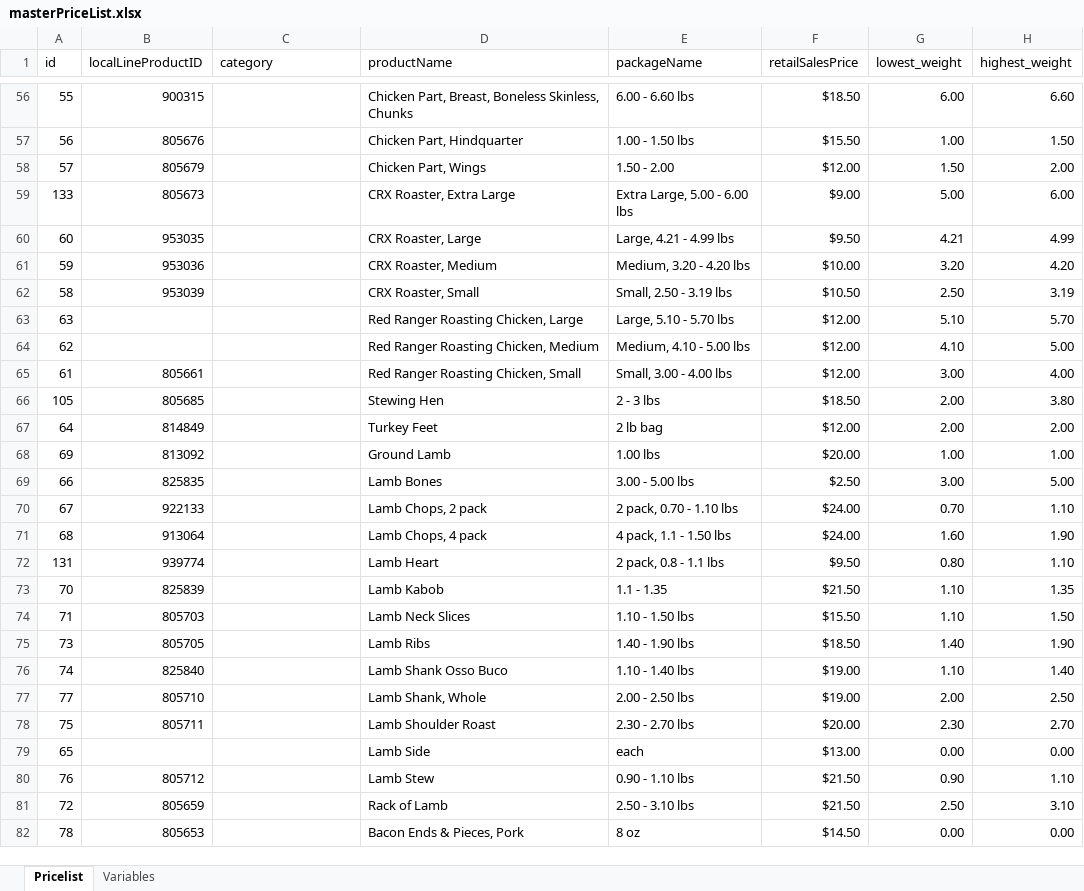
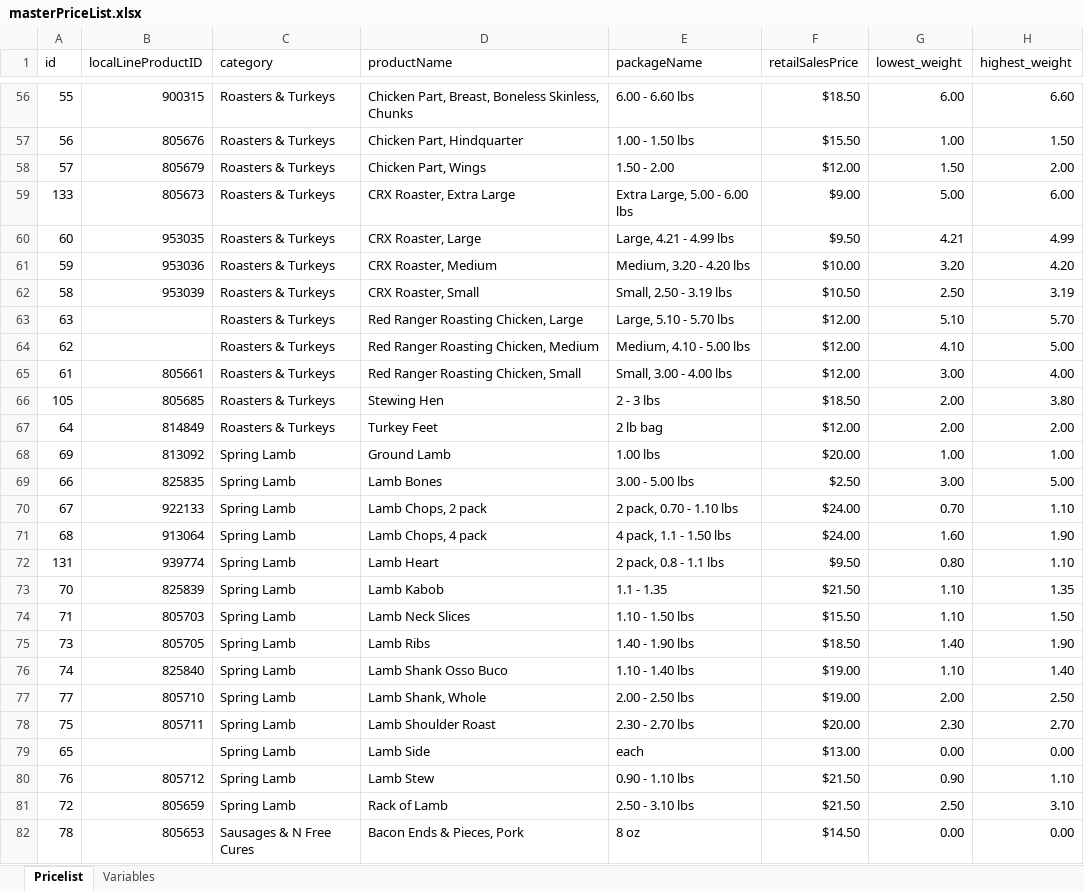
Before and after one commit to deckfamilyfarm/killdeer, an Excel workbook: docs/masterPriceList.xlsx, sheet Pricelist, drawn as a sheet; only a part is shown, gaps mark what is left out; values as stored, in another font and other column widths than the file's, no borders; the diff covers the shown part only; the diff names each change by its address in the sheet, - before the commit and + after, or states it on an @@ line.

Commit message:
return category name with sql selection of product attributes as category.  this fixes category not getting displayed in pricelist output

```diff
--- a/docs/masterPriceList.xlsx (sheet Pricelist)
+++ b/docs/masterPriceList.xlsx (sheet Pricelist)
-C56:C67 (category): (empty)
+C56:C67 (category): Roasters & Turkeys
-C68:C81 (category): (empty)
+C68:C81 (category): Spring Lamb
-C82 (category): (empty)
+C82 (category): Sausages & N Free Cures
```
Also changed, not shown: 130 edited cells elsewhere in this sheet, 1 other file.
